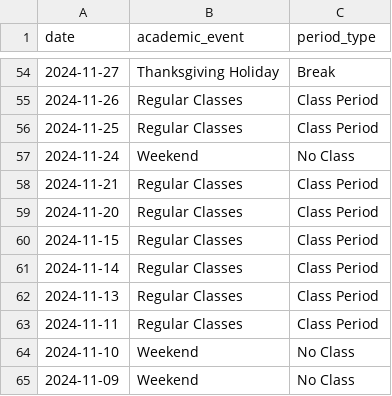
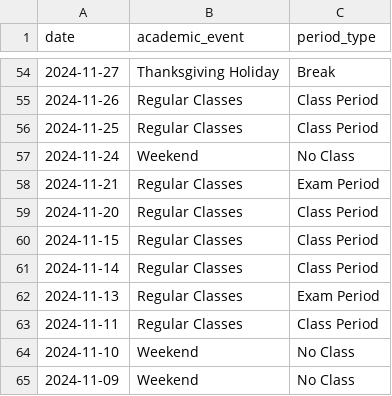
Before and after one commit to cooperbraun13/Bank-Data-Analysis, a CSV file: data/raw/academic_calendar.csv, drawn as a sheet; only a part is shown, gaps mark what is left out.

```diff
--- a/data/raw/academic_calendar.csv
+++ b/data/raw/academic_calendar.csv
@@ -57,3 +57,3 @@ date,academic_event,period_type
 2024-11-24,Weekend,No Class
-2024-11-21,Regular Classes,Class Period
+2024-11-21,Regular Classes,Exam Period
 2024-11-20,Regular Classes,Class Period
@@ -61,3 +61,3 @@ date,academic_event,period_type
 2024-11-14,Regular Classes,Class Period
-2024-11-13,Regular Classes,Class Period
+2024-11-13,Regular Classes,Exam Period
 2024-11-11,Regular Classes,Class Period
```
Also changed, not shown: 2 other files.
